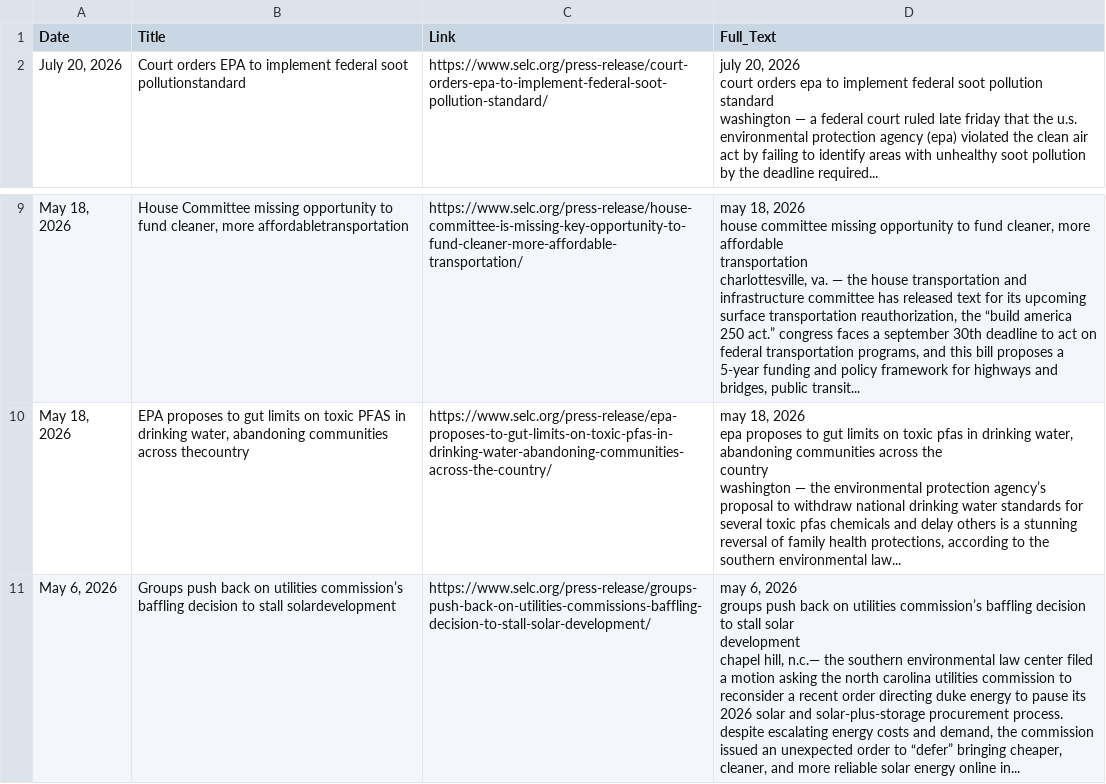
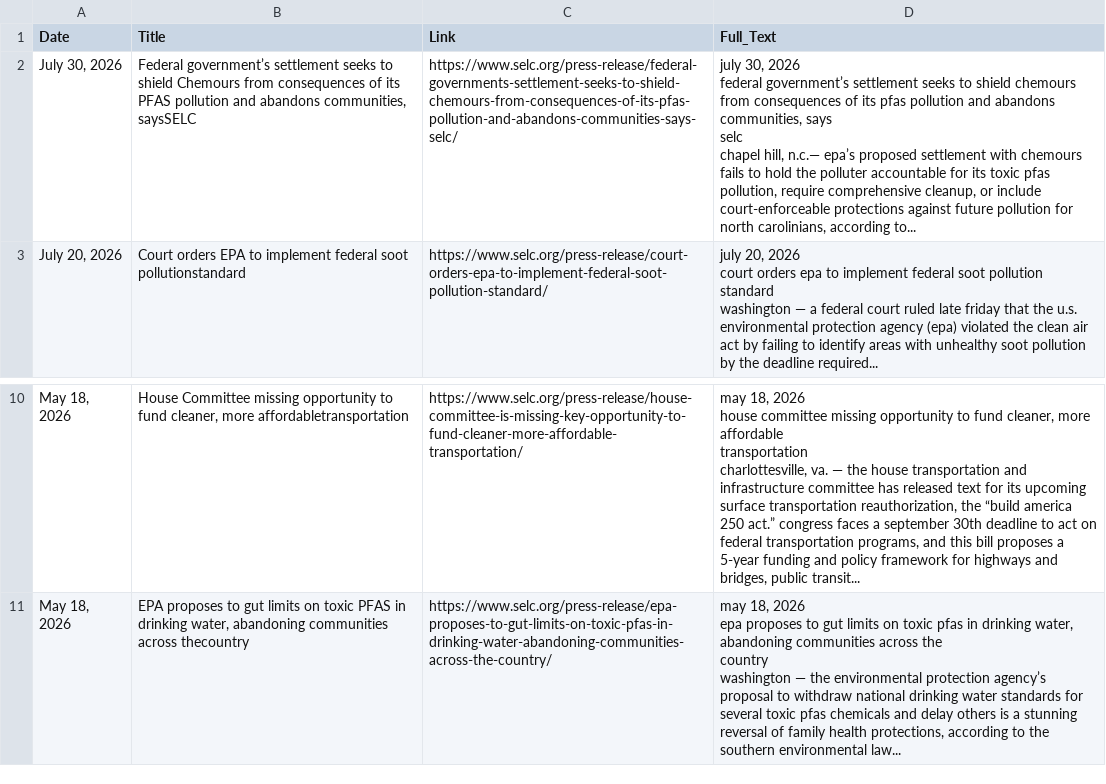
Before and after one commit to kathrynkilgallen-lab/SELC, a CSV file: SELC.csv, drawn as a sheet; only a part is shown, gaps mark what is left out; removed rows and columns are numbered as before the commit, all else as after; ↵ is a line break in a cell; the diff names each change by its address in the sheet, - before the commit and + after, or states it on an @@ line.

```diff
--- a/SELC.csv
+++ b/SELC.csv
+row 2: July 30, 2026 | Federal government’s settlement seeks to shield Chemours from consequences of its PFAS pollution and abandons communities, saysSELC | https://www.selc.org/press-release/federal-governments-settlement-seeks-to-shield-chemours-from-consequences-of-its-pfas-pollution-and-abandons-communities-says-selc/ | july 30, 2026 ↵ federal government’s settlement seeks to shield chemours from consequences of its pfas pollution and abandons communities, says ↵ selc ↵ chapel hill, n.c.— epa’s proposed settlement with chemours fails to hold the polluter accountable for its toxic pfas pollution, require comprehensive cleanup, or include court-enforceable protections against future pollution for north carolinians, according to...
-row 11: May 6, 2026 | Groups push back on utilities commission’s baffling decision to stall solardevelopment | https://www.selc.org/press-release/groups-push-back-on-utilities-commissions-baffling-decision-to-stall-solar-development/ | may 6, 2026 ↵ groups push back on utilities commission’s baffling decision to stall solar ↵ development ↵ chapel hill, n.c.— the southern environmental law center filed a motion asking the north carolina utilities commission to reconsider a recent order directing duke energy to pause its 2026 solar and solar-plus-storage procurement process. despite escalating energy costs and demand, the commission issued an unexpected order to “defer” bringing cheaper, cleaner, and more reliable solar energy online in...
```
